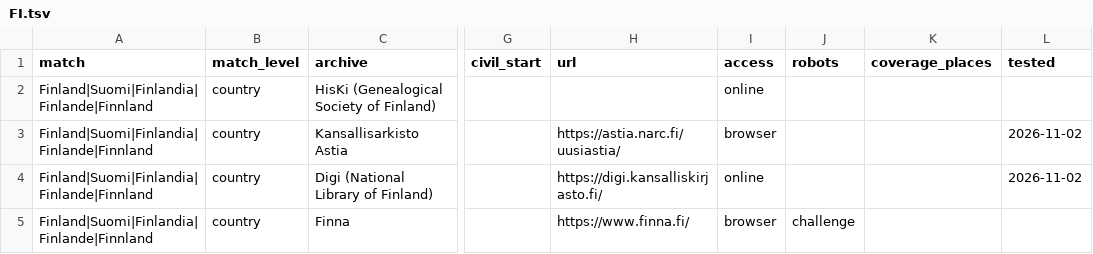
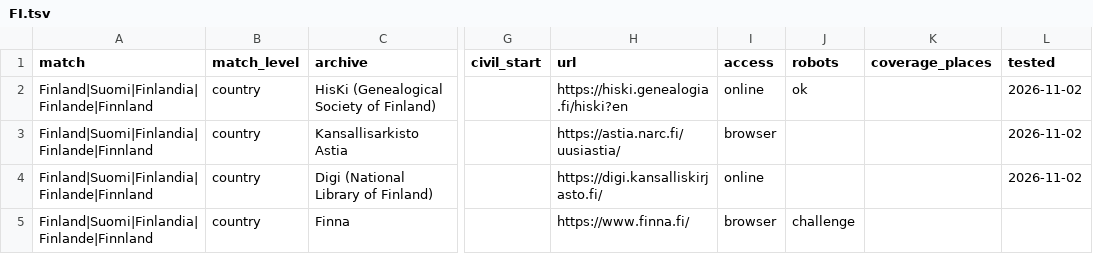
Before and after one commit to GeiserX/gramps-web-toolkit, a TSV file: leads/archives/FI.tsv, drawn as a sheet; only a part is shown, gaps mark what is left out; the diff names each change by its address in the sheet, - before the commit and + after, or states it on an @@ line.

Commit message:
fix(leads): never tell a lane to script a source whose robots.txt forbids it
Delpher, the US National Archives Catalog and the Bulgarian State Archives
said access=online while their robots.txt forbids scripts, so leads marked
them online=true. They are now access=browser, as the catalogue docs already
promised. HisKi was online with no url; it gets its search page, probed today.
A data test now holds both rules: online needs a url and robots not disallow.

```diff
--- a/leads/archives/FI.tsv
+++ b/leads/archives/FI.tsv
-H2 (url): (empty)
+H2 (url): https://hiski.genealogia.fi/hiski?en
-J2 (robots): (empty)
+J2 (robots): ok
-L2 (tested): (empty)
+L2 (tested): 2026-11-02
```
Also changed, not shown: leads/archives/BG.tsv, leads/archives/NL.tsv, 2 other files.
